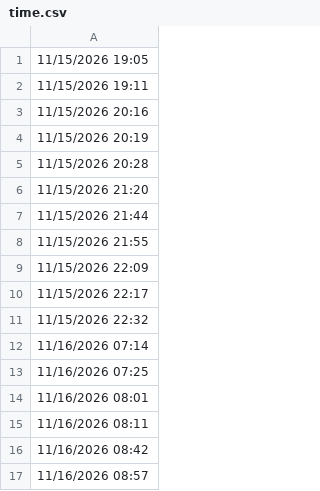
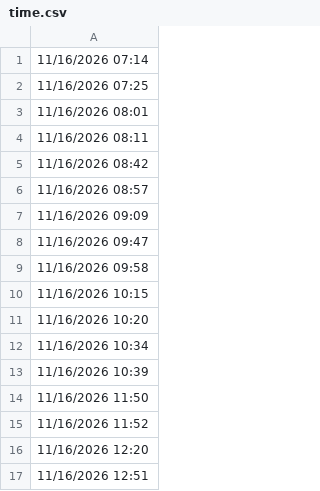
Before and after one commit to lethanhtannhat/ngochieu20th11, a CSV file: time.csv, drawn as a sheet; only a part is shown; the shorter side is filled out with more unchanged rows.

```diff
--- a/time.csv
+++ b/time.csv
@@ -1,12 +1 @@
-11/15/2026 19:05
-11/15/2026 19:11
-11/15/2026 20:16
-11/15/2026 20:19
-11/15/2026 20:28
-11/15/2026 21:20
-11/15/2026 21:44
-11/15/2026 21:55
-11/15/2026 22:09
-11/15/2026 22:17
-11/15/2026 22:32
 11/16/2026 07:14
```
Also changed, not shown: 1 other file.
